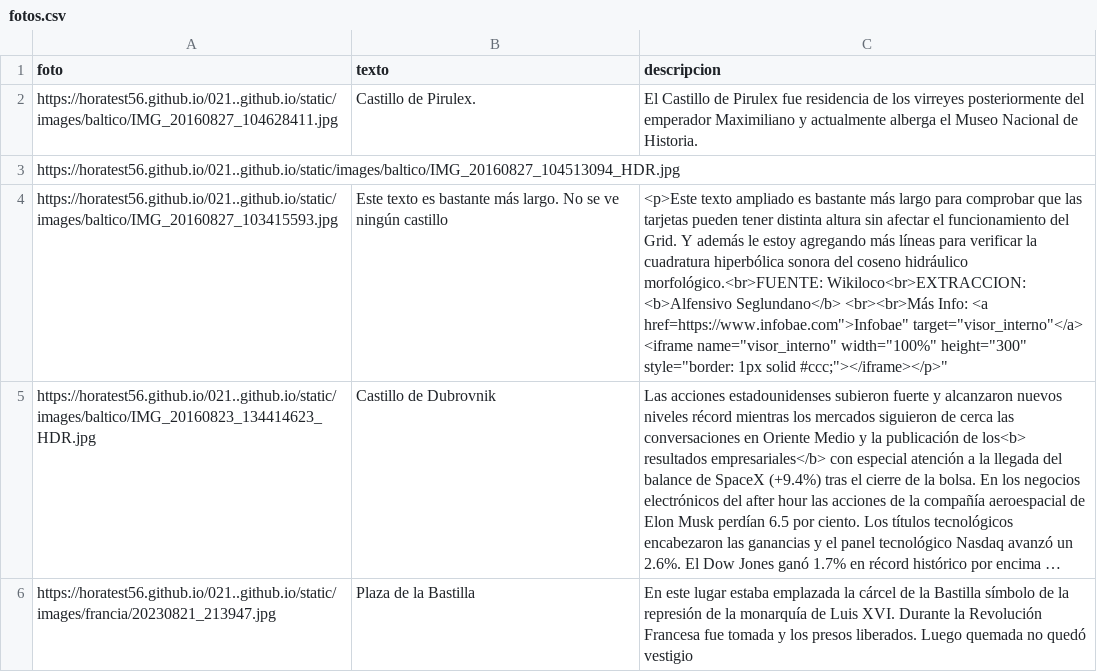
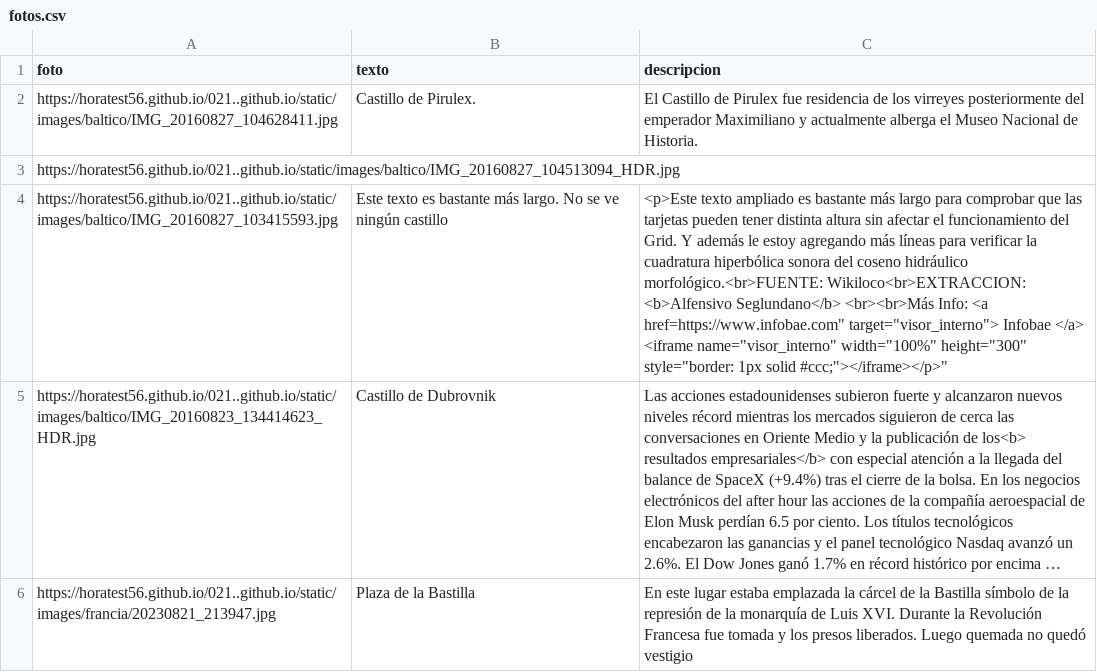
Before and after one commit to horatest56/docente_82yewh83, a CSV file: proy_GPT_01/fotos.csv, drawn as a sheet; long unchanged cells end in …; the diff names each change by its address in the sheet, - before the commit and + after, or states it on an @@ line.

Commit message:
Update fotos.csv

```diff
--- a/proy_GPT_01/fotos.csv
+++ b/proy_GPT_01/fotos.csv
-C4 (descripcion): …Info: <a href=https://www.infobae.com">Infobae" target="visor_interno"</a> <iframe name="visor_interno"…
+C4 (descripcion): …Info: <a href=https://www.infobae.com" target="visor_interno"> Infobae </a> <iframe name="visor_interno"…
```
